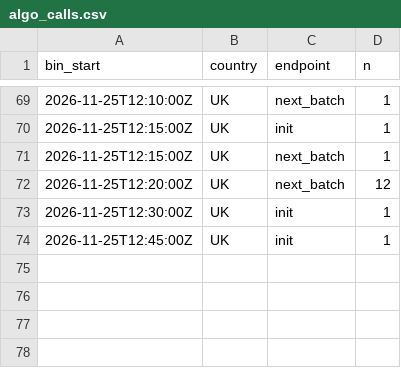
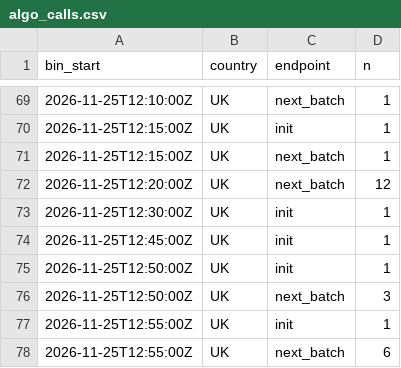
Before and after one commit to btrantruong/preferfeed-status, a CSV file: data/algo_calls.csv, drawn as a sheet; only a part is shown, gaps mark what is left out.

```diff
--- a/data/algo_calls.csv
+++ b/data/algo_calls.csv
@@ -74 +74,5 @@ bin_start,country,endpoint,n
 2026-11-25T12:45:00Z,UK,init,1
+2026-11-25T12:50:00Z,UK,init,1
+2026-11-25T12:50:00Z,UK,next_batch,3
+2026-11-25T12:55:00Z,UK,init,1
+2026-11-25T12:55:00Z,UK,next_batch,6
```
Also changed, not shown: data/attempts_hist.csv, data/error_flow.csv, 13 other files.
